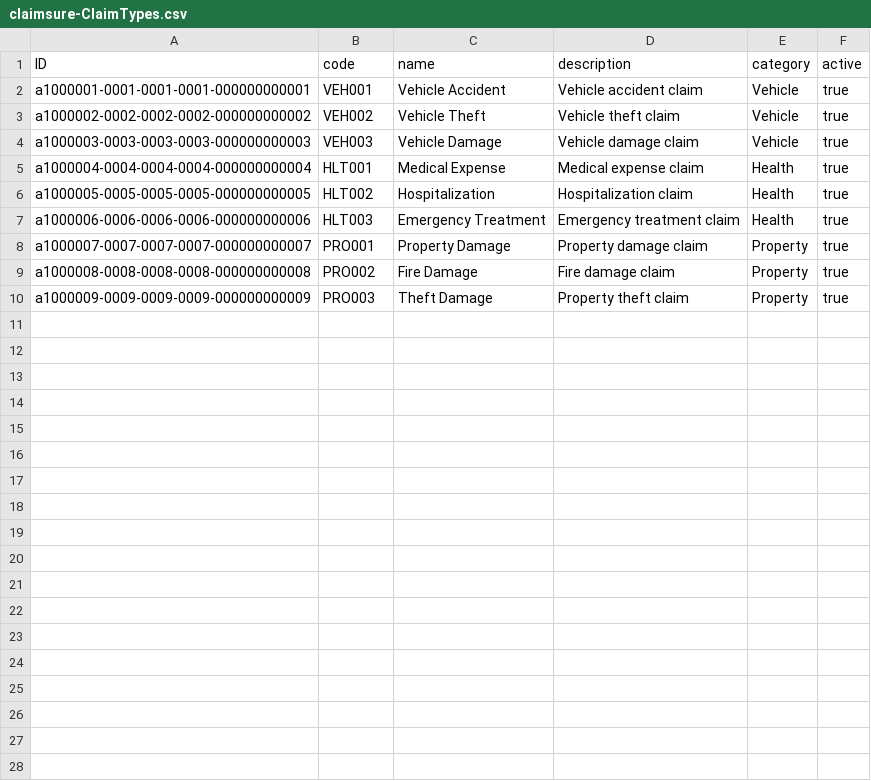
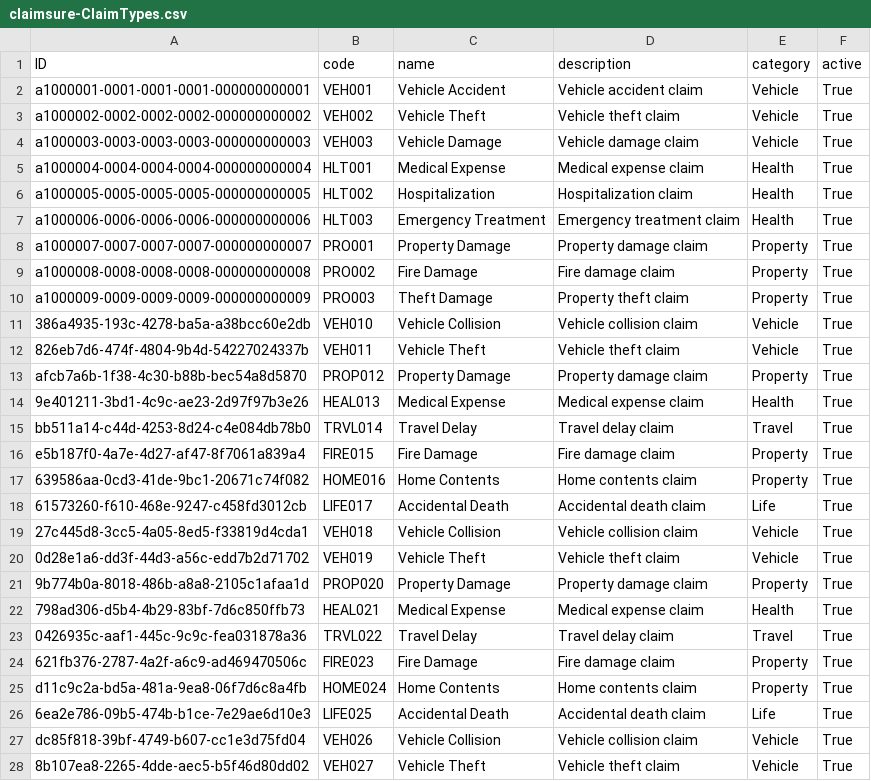
Before and after one commit to CoderShivi/Insurance_claim_management, a CSV file: db/data/claimsure-ClaimTypes.csv, drawn as a sheet; only a part is shown; the diff covers the shown part only.

```diff
--- a/db/data/claimsure-ClaimTypes.csv
+++ b/db/data/claimsure-ClaimTypes.csv
@@ -1,10 +1,28 @@
 ID,code,name,description,category,active
-a1000001-0001-0001-0001-000000000001,VEH001,Vehicle Accident,Vehicle accident claim,Vehicle,true
-a1000002-0002-0002-0002-000000000002,VEH002,Vehicle Theft,Vehicle theft claim,Vehicle,true
-a1000003-0003-0003-0003-000000000003,VEH003,Vehicle Damage,Vehicle damage claim,Vehicle,true
-a1000004-0004-0004-0004-000000000004,HLT001,Medical Expense,Medical expense claim,Health,true
-a1000005-0005-0005-0005-000000000005,HLT002,Hospitalization,Hospitalization claim,Health,true
-a1000006-0006-0006-0006-000000000006,HLT003,Emergency Treatment,Emergency treatment claim,Health,true
-a1000007-0007-0007-0007-000000000007,PRO001,Property Damage,Property damage claim,Property,true
-a1000008-0008-0008-0008-000000000008,PRO002,Fire Damage,Fire damage claim,Property,true
-a1000009-0009-0009-0009-000000000009,PRO003,Theft Damage,Property theft claim,Property,true
+a1000001-0001-0001-0001-000000000001,VEH001,Vehicle Accident,Vehicle accident claim,Vehicle,True
+a1000002-0002-0002-0002-000000000002,VEH002,Vehicle Theft,Vehicle theft claim,Vehicle,True
+a1000003-0003-0003-0003-000000000003,VEH003,Vehicle Damage,Vehicle damage claim,Vehicle,True
+a1000004-0004-0004-0004-000000000004,HLT001,Medical Expense,Medical expense claim,Health,True
+a1000005-0005-0005-0005-000000000005,HLT002,Hospitalization,Hospitalization claim,Health,True
+a1000006-0006-0006-0006-000000000006,HLT003,Emergency Treatment,Emergency treatment claim,Health,True
+a1000007-0007-0007-0007-000000000007,PRO001,Property Damage,Property damage claim,Property,True
+a1000008-0008-0008-0008-000000000008,PRO002,Fire Damage,Fire damage claim,Property,True
+a1000009-0009-0009-0009-000000000009,PRO003,Theft Damage,Property theft claim,Property,True
+386a4935-193c-4278-ba5a-a38bcc60e2db,VEH010,Vehicle Collision,Vehicle collision claim,Vehicle,True
+826eb7d6-474f-4804-9b4d-54227024337b,VEH011,Vehicle Theft,Vehicle theft claim,Vehicle,True
+afcb7a6b-1f38-4c30-b88b-bec54a8d5870,PROP012,Property Damage,Property damage claim,Property,True
+9e401211-3bd1-4c9c-ae23-2d97f97b3e26,HEAL013,Medical Expense,Medical expense claim,Health,True
+bb511a14-c44d-4253-8d24-c4e084db78b0,TRVL014,Travel Delay,Travel delay claim,Travel,True
+e5b187f0-4a7e-4d27-af47-8f7061a839a4,FIRE015,Fire Damage,Fire damage claim,Property,True
+639586aa-0cd3-41de-9bc1-20671c74f082,HOME016,Home Contents,Home contents claim,Property,True
+61573260-f610-468e-9247-c458fd3012cb,LIFE017,Accidental Death,Accidental death claim,Life,True
+27c445d8-3cc5-4a05-8ed5-f33819d4cda1,VEH018,Vehicle Collision,Vehicle collision claim,Vehicle,True
+0d28e1a6-dd3f-44d3-a56c-edd7b2d71702,VEH019,Vehicle Theft,Vehicle theft claim,Vehicle,True
+9b774b0a-8018-486b-a8a8-2105c1afaa1d,PROP020,Property Damage,Property damage claim,Property,True
+798ad306-d5b4-4b29-83bf-7d6c850ffb73,HEAL021,Medical Expense,Medical expense claim,Health,True
+0426935c-aaf1-445c-9c9c-fea031878a36,TRVL022,Travel Delay,Travel delay claim,Travel,True
+621fb376-2787-4a2f-a6c9-ad469470506c,FIRE023,Fire Damage,Fire damage claim,Property,True
+d11c9c2a-bd5a-481a-9ea8-06f7d6c8a4fb,HOME024,Home Contents,Home contents claim,Property,True
+6ea2e786-09b5-474b-b1ce-7e29ae6d10e3,LIFE025,Accidental Death,Accidental death claim,Life,True
+dc85f818-39bf-4749-b607-cc1e3d75fd04,VEH026,Vehicle Collision,Vehicle collision claim,Vehicle,True
+8b107ea8-2265-4dde-aec5-b5f46d80dd02,VEH027,Vehicle Theft,Vehicle theft claim,Vehicle,True
```
Also changed, not shown: 7 added rows elsewhere in this file, db/data/claimsure-ClaimDocuments.csv, db/data/claimsure-Customers.csv, 38 other files.
